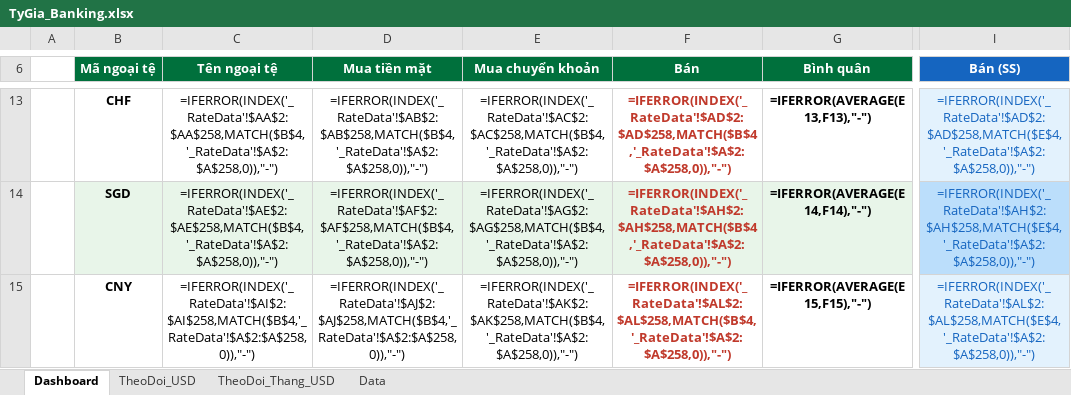
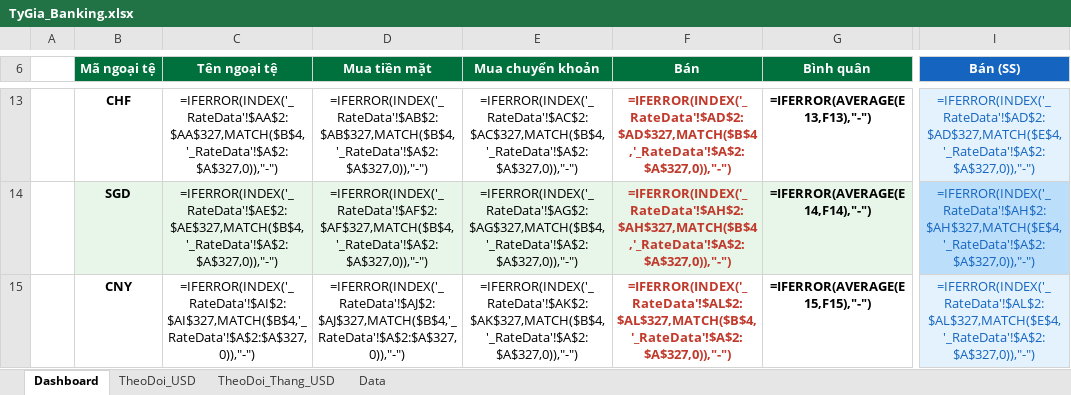
Before and after one commit to thuanhuynh247/vcb-exchange-rate, an Excel workbook: TyGia_Banking.xlsx, sheet Dashboard, drawn as a sheet; only a part is shown, gaps mark what is left out; values as stored, in another font and other column widths than the file's, no borders; formulas without a stored value are shown as written; charts and pictures and conditional formats not drawn; the diff covers the shown part only; the diff names each change by its address in the sheet, - before the commit and + after, or states it on an @@ line.

```diff
--- a/TyGia_Banking.xlsx (sheet Dashboard)
+++ b/TyGia_Banking.xlsx (sheet Dashboard)
-C13 (Tên ngoại tệ): =IFERROR(INDEX('_RateData'!$AA$2:$AA$258,MATCH($B$4,'_RateData'!$A$2:$A$258,0)),"-")
+C13 (Tên ngoại tệ): =IFERROR(INDEX('_RateData'!$AA$2:$AA$327,MATCH($B$4,'_RateData'!$A$2:$A$327,0)),"-")
-D13 (Mua tiền mặt): =IFERROR(INDEX('_RateData'!$AB$2:$AB$258,MATCH($B$4,'_RateData'!$A$2:$A$258,0)),"-")
+D13 (Mua tiền mặt): =IFERROR(INDEX('_RateData'!$AB$2:$AB$327,MATCH($B$4,'_RateData'!$A$2:$A$327,0)),"-")
-E13 (Mua chuyển khoản): =IFERROR(INDEX('_RateData'!$AC$2:$AC$258,MATCH($B$4,'_RateData'!$A$2:$A$258,0)),"-")
+E13 (Mua chuyển khoản): =IFERROR(INDEX('_RateData'!$AC$2:$AC$327,MATCH($B$4,'_RateData'!$A$2:$A$327,0)),"-")
-F13 (Bán): =IFERROR(INDEX('_RateData'!$AD$2:$AD$258,MATCH($B$4,'_RateData'!$A$2:$A$258,0)),"-")
+F13 (Bán): =IFERROR(INDEX('_RateData'!$AD$2:$AD$327,MATCH($B$4,'_RateData'!$A$2:$A$327,0)),"-")
-I13 (Bán (SS)): =IFERROR(INDEX('_RateData'!$AD$2:$AD$258,MATCH($E$4,'_RateData'!$A$2:$A$258,0)),"-")
+I13 (Bán (SS)): =IFERROR(INDEX('_RateData'!$AD$2:$AD$327,MATCH($E$4,'_RateData'!$A$2:$A$327,0)),"-")
-C14 (Tên ngoại tệ): =IFERROR(INDEX('_RateData'!$AE$2:$AE$258,MATCH($B$4,'_RateData'!$A$2:$A$258,0)),"-")
+C14 (Tên ngoại tệ): =IFERROR(INDEX('_RateData'!$AE$2:$AE$327,MATCH($B$4,'_RateData'!$A$2:$A$327,0)),"-")
-D14 (Mua tiền mặt): =IFERROR(INDEX('_RateData'!$AF$2:$AF$258,MATCH($B$4,'_RateData'!$A$2:$A$258,0)),"-")
+D14 (Mua tiền mặt): =IFERROR(INDEX('_RateData'!$AF$2:$AF$327,MATCH($B$4,'_RateData'!$A$2:$A$327,0)),"-")
-E14 (Mua chuyển khoản): =IFERROR(INDEX('_RateData'!$AG$2:$AG$258,MATCH($B$4,'_RateData'!$A$2:$A$258,0)),"-")
+E14 (Mua chuyển khoản): =IFERROR(INDEX('_RateData'!$AG$2:$AG$327,MATCH($B$4,'_RateData'!$A$2:$A$327,0)),"-")
-F14 (Bán): =IFERROR(INDEX('_RateData'!$AH$2:$AH$258,MATCH($B$4,'_RateData'!$A$2:$A$258,0)),"-")
+F14 (Bán): =IFERROR(INDEX('_RateData'!$AH$2:$AH$327,MATCH($B$4,'_RateData'!$A$2:$A$327,0)),"-")
-I14 (Bán (SS)): =IFERROR(INDEX('_RateData'!$AH$2:$AH$258,MATCH($E$4,'_RateData'!$A$2:$A$258,0)),"-")
+I14 (Bán (SS)): =IFERROR(INDEX('_RateData'!$AH$2:$AH$327,MATCH($E$4,'_RateData'!$A$2:$A$327,0)),"-")
-C15 (Tên ngoại tệ): =IFERROR(INDEX('_RateData'!$AI$2:$AI$258,MATCH($B$4,'_RateData'!$A$2:$A$258,0)),"-")
+C15 (Tên ngoại tệ): =IFERROR(INDEX('_RateData'!$AI$2:$AI$327,MATCH($B$4,'_RateData'!$A$2:$A$327,0)),"-")
-D15 (Mua tiền mặt): =IFERROR(INDEX('_RateData'!$AJ$2:$AJ$258,MATCH($B$4,'_RateData'!$A$2:$A$258,0)),"-")
+D15 (Mua tiền mặt): =IFERROR(INDEX('_RateData'!$AJ$2:$AJ$327,MATCH($B$4,'_RateData'!$A$2:$A$327,0)),"-")
-E15 (Mua chuyển khoản): =IFERROR(INDEX('_RateData'!$AK$2:$AK$258,MATCH($B$4,'_RateData'!$A$2:$A$258,0)),"-")
+E15 (Mua chuyển khoản): =IFERROR(INDEX('_RateData'!$AK$2:$AK$327,MATCH($B$4,'_RateData'!$A$2:$A$327,0)),"-")
-F15 (Bán): =IFERROR(INDEX('_RateData'!$AL$2:$AL$258,MATCH($B$4,'_RateData'!$A$2:$A$258,0)),"-")
+F15 (Bán): =IFERROR(INDEX('_RateData'!$AL$2:$AL$327,MATCH($B$4,'_RateData'!$A$2:$A$327,0)),"-")
-I15 (Bán (SS)): =IFERROR(INDEX('_RateData'!$AL$2:$AL$258,MATCH($E$4,'_RateData'!$A$2:$A$258,0)),"-")
+I15 (Bán (SS)): =IFERROR(INDEX('_RateData'!$AL$2:$AL$327,MATCH($E$4,'_RateData'!$A$2:$A$327,0)),"-")
```
Also changed, not shown: 69 added rows and 87 edited cells elsewhere in this sheet, sheet Data, sheet TheoDoi_USD, hidden cells, charts or pictures, docs/TyGia_Banking.xlsx, 8 other files.
